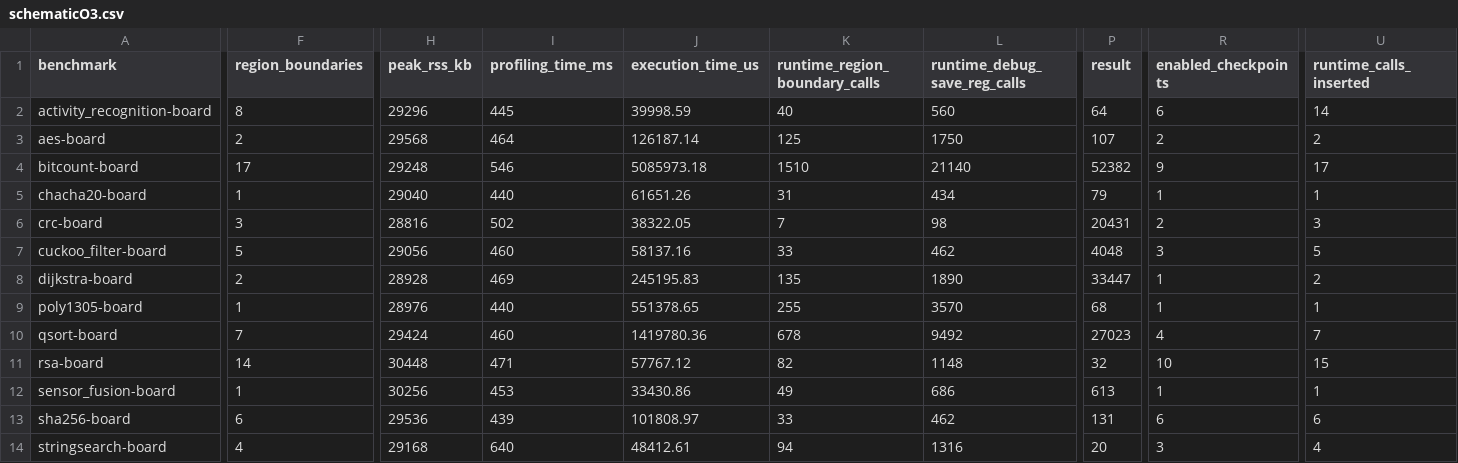
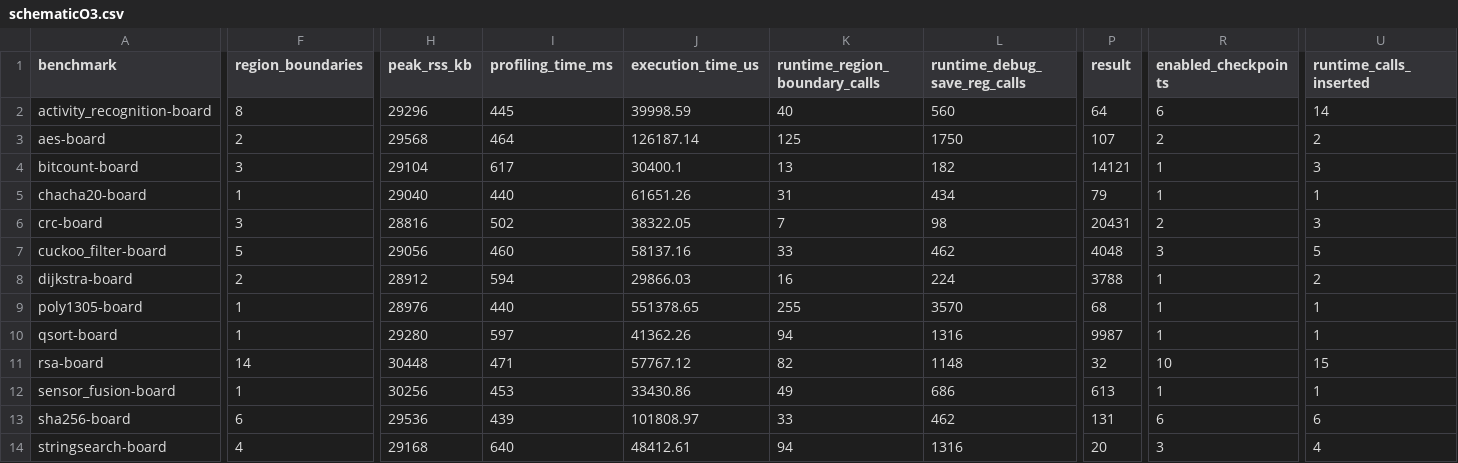
Before and after one commit to byeongjee/bao, a CSV file: results/intermittent/continuous/schematicO3.csv, drawn as a sheet; only a part is shown, gaps mark what is left out; the diff covers the shown part only; the diff names each change by its address in the sheet, - before the commit and + after, or states it on an @@ line.

Commit message:
Decompose intermittent execution time with the INTERMITTENT_BUILD continuous reference

```diff
--- a/results/intermittent/continuous/schematicO3.csv
+++ b/results/intermittent/continuous/schematicO3.csv
-F4 (region_boundaries): 17
+F4 (region_boundaries): 3
-H4 (peak_rss_kb): 29248
+H4 (peak_rss_kb): 29104
-I4 (profiling_time_ms): 546
+I4 (profiling_time_ms): 617
-J4 (execution_time_us): 5085973.18
+J4 (execution_time_us): 30400.1
-K4 (runtime_region_boundary_calls): 1510
+K4 (runtime_region_boundary_calls): 13
-L4 (runtime_debug_save_reg_calls): 21140
+L4 (runtime_debug_save_reg_calls): 182
-P4 (result): 52382
+P4 (result): 14121
-R4 (enabled_checkpoints): 9
+R4 (enabled_checkpoints): 1
-U4 (runtime_calls_inserted): 17
+U4 (runtime_calls_inserted): 3
-H8 (peak_rss_kb): 28928
+H8 (peak_rss_kb): 28912
-I8 (profiling_time_ms): 469
+I8 (profiling_time_ms): 594
-J8 (execution_time_us): 245195.83
+J8 (execution_time_us): 29866.03
-K8 (runtime_region_boundary_calls): 135
+K8 (runtime_region_boundary_calls): 16
-L8 (runtime_debug_save_reg_calls): 1890
+L8 (runtime_debug_save_reg_calls): 224
-P8 (result): 33447
+P8 (result): 3788
-F10 (region_boundaries): 7
+F10 (region_boundaries): 1
-H10 (peak_rss_kb): 29424
+H10 (peak_rss_kb): 29280
-I10 (profiling_time_ms): 460
+I10 (profiling_time_ms): 597
-J10 (execution_time_us): 1419780.36
+J10 (execution_time_us): 41362.26
-K10 (runtime_region_boundary_calls): 678
+K10 (runtime_region_boundary_calls): 94
-L10 (runtime_debug_save_reg_calls): 9492
+L10 (runtime_debug_save_reg_calls): 1316
-P10 (result): 27023
+P10 (result): 9987
-R10 (enabled_checkpoints): 4
+R10 (enabled_checkpoints): 1
-U10 (runtime_calls_inserted): 7
+U10 (runtime_calls_inserted): 1
```
Also changed, not shown: 1 edited cell elsewhere in this file, results/intermittent/continuous/milp.csv, results/intermittent/continuous/rockclimb.csv, 6 other files.
